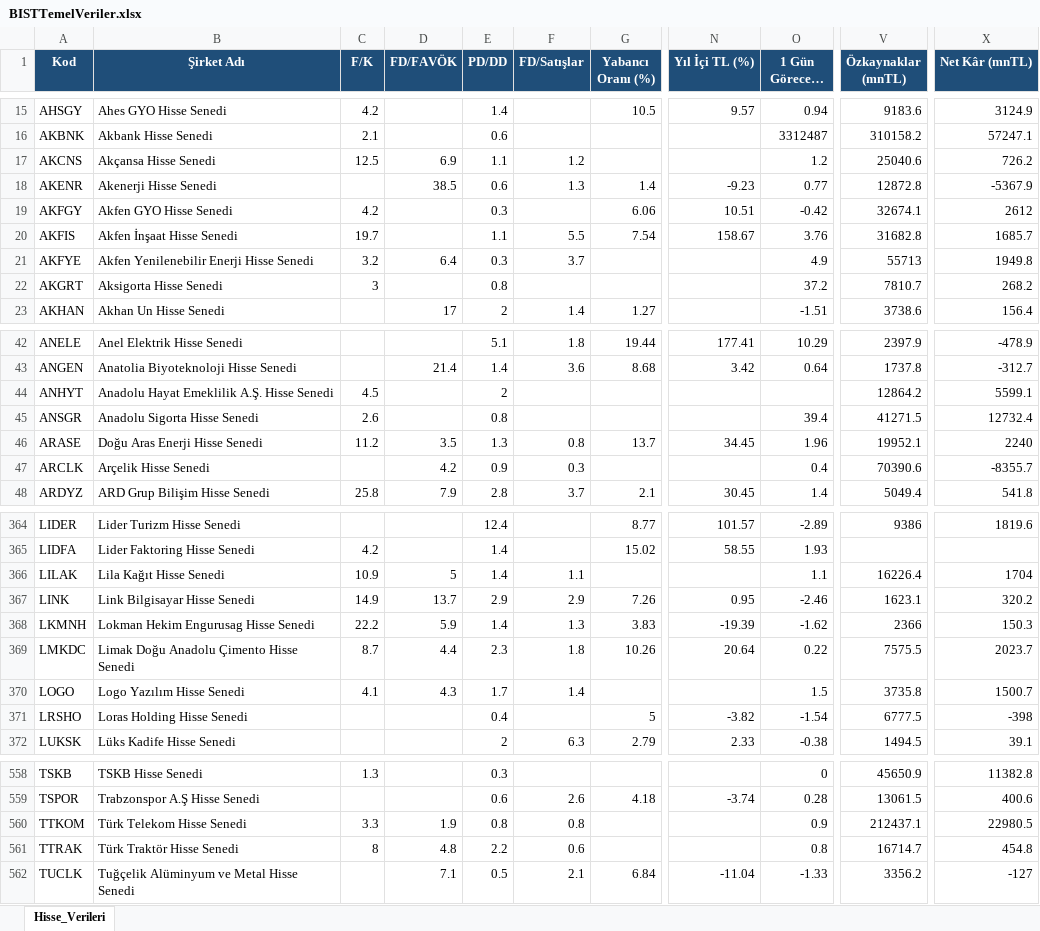
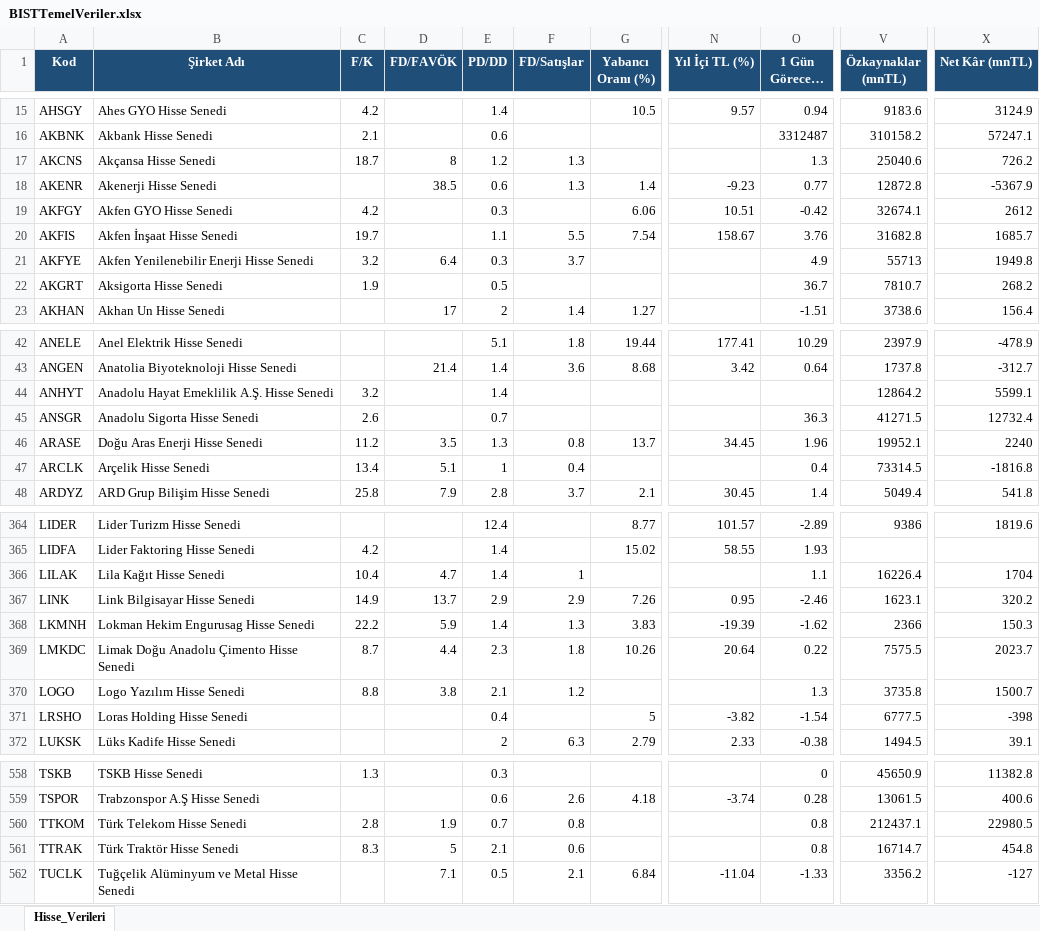
Before and after one commit to fkcengizhan-crypto/HisseTemelVeriler, an Excel workbook: BISTTemelVeriler.xlsx, sheet Hisse_Verileri, drawn as a sheet; only a part is shown, gaps mark what is left out; long unchanged cells end in …; values as stored, in another font and other column widths than the file's, no borders; the diff covers the shown part only; the diff names each change by its address in the sheet, - before the commit and + after, or states it on an @@ line.

```diff
--- a/BISTTemelVeriler.xlsx (sheet Hisse_Verileri)
+++ b/BISTTemelVeriler.xlsx (sheet Hisse_Verileri)
-C17 (F/K): 12.5
+C17 (F/K): 18.7
-D17 (FD/FAVÖK): 6.9
+D17 (FD/FAVÖK): 8
-E17 (PD/DD): 1.1
+E17 (PD/DD): 1.2
-F17 (FD/Satışlar): 1.2
+F17 (FD/Satışlar): 1.3
-O17 (1 Gün Göreceli (%)): 1.2
+O17 (1 Gün Göreceli (%)): 1.3
-C22 (F/K): 3
+C22 (F/K): 1.9
-E22 (PD/DD): 0.8
+E22 (PD/DD): 0.5
-O22 (1 Gün Göreceli (%)): 37.2
+O22 (1 Gün Göreceli (%)): 36.7
-C44 (F/K): 4.5
+C44 (F/K): 3.2
-E44 (PD/DD): 2
+E44 (PD/DD): 1.4
-E45 (PD/DD): 0.8
+E45 (PD/DD): 0.7
-O45 (1 Gün Göreceli (%)): 39.4
+O45 (1 Gün Göreceli (%)): 36.3
-C47 (F/K): (empty)
+C47 (F/K): 13.4
-D47 (FD/FAVÖK): 4.2
+D47 (FD/FAVÖK): 5.1
-E47 (PD/DD): 0.9
+E47 (PD/DD): 1
-F47 (FD/Satışlar): 0.3
+F47 (FD/Satışlar): 0.4
-V47 (Özkaynaklar (mnTL)): 70390.6
+V47 (Özkaynaklar (mnTL)): 73314.5
-X47 (Net Kâr (mnTL)): -8355.7
+X47 (Net Kâr (mnTL)): -1816.8
-C366 (F/K): 10.9
+C366 (F/K): 10.4
-D366 (FD/FAVÖK): 5
+D366 (FD/FAVÖK): 4.7
-F366 (FD/Satışlar): 1.1
+F366 (FD/Satışlar): 1
-C370 (F/K): 4.1
+C370 (F/K): 8.8
-D370 (FD/FAVÖK): 4.3
+D370 (FD/FAVÖK): 3.8
-E370 (PD/DD): 1.7
+E370 (PD/DD): 2.1
-F370 (FD/Satışlar): 1.4
+F370 (FD/Satışlar): 1.2
-O370 (1 Gün Göreceli (%)): 1.5
+O370 (1 Gün Göreceli (%)): 1.3
-C560 (F/K): 3.3
+C560 (F/K): 2.8
-E560 (PD/DD): 0.8
+E560 (PD/DD): 0.7
-O560 (1 Gün Göreceli (%)): 0.9
+O560 (1 Gün Göreceli (%)): 0.8
-C561 (F/K): 8
+C561 (F/K): 8.3
-D561 (FD/FAVÖK): 4.8
+D561 (FD/FAVÖK): 5
-E561 (PD/DD): 2.2
+E561 (PD/DD): 2.1
```
Also changed, not shown: 76 edited cells elsewhere in this sheet, 1 other file.
